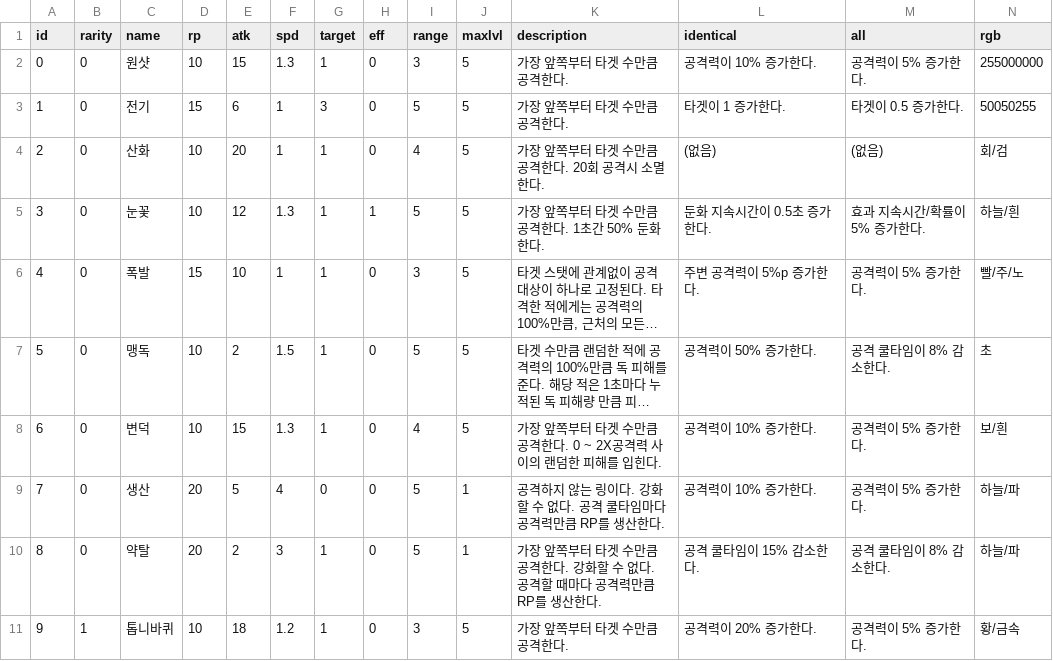
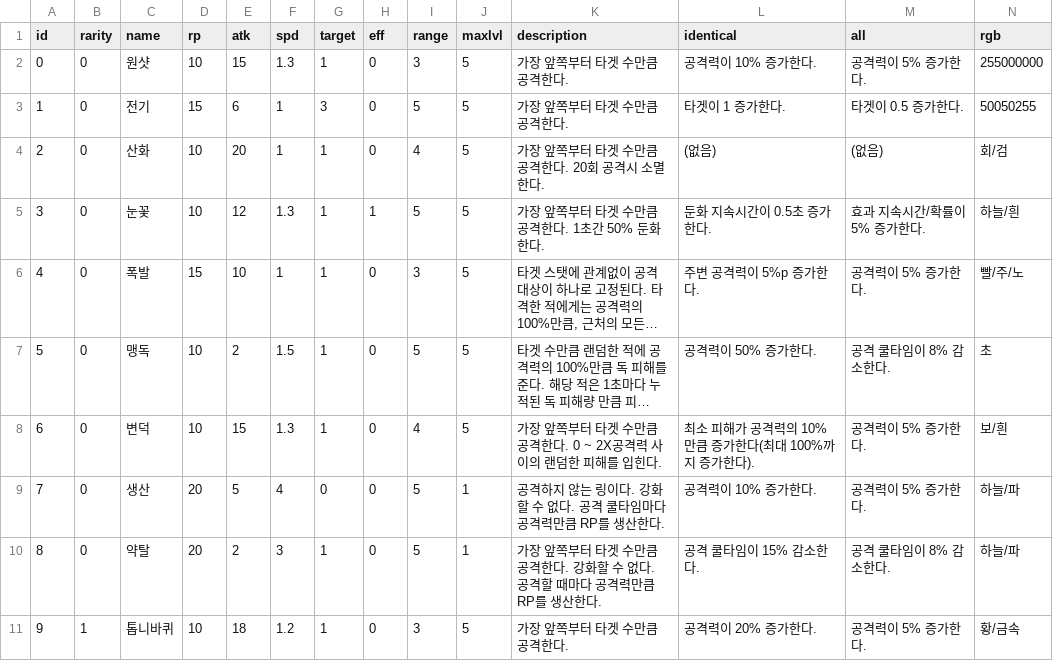
Before and after one commit to CastleJH/Tower-of-Rings, a CSV file: Assets/Resources/ring_db.csv, drawn as a sheet; only a part is shown; long unchanged cells end in …; the diff names each change by its address in the sheet, - before the commit and + after, or states it on an @@ line.

```diff
--- a/Assets/Resources/ring_db.csv
+++ b/Assets/Resources/ring_db.csv
-L8 (identical): 공격력이 10% 증가한다.
+L8 (identical): 최소 피해가 공격력의 10%만큼 증가한다(최대 100%까지 증가한다).
```
Also changed, not shown: 23 other files.
